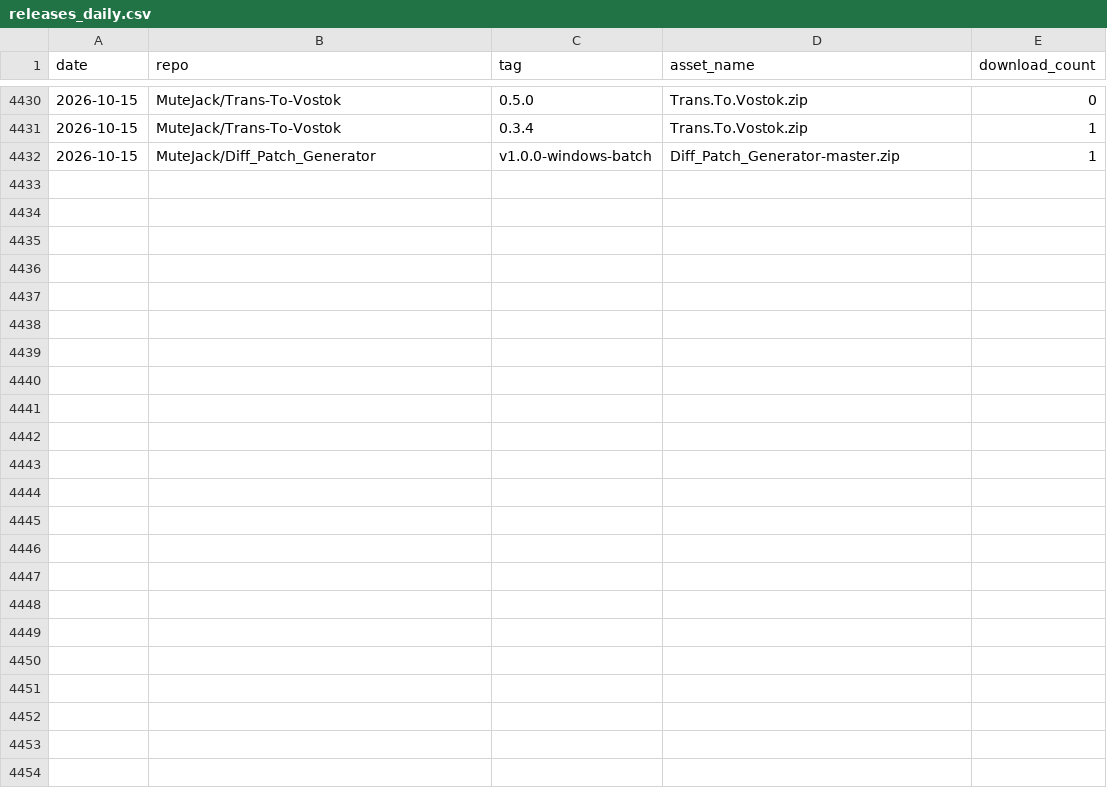
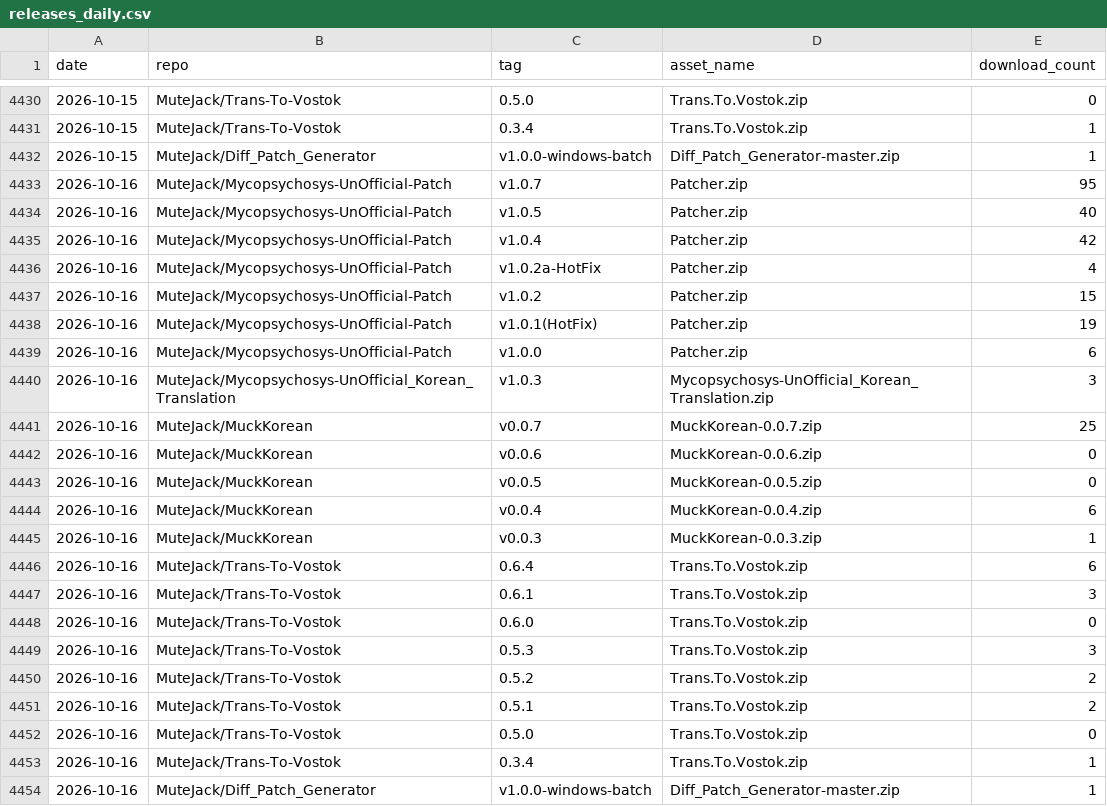
Before and after one commit to MuteJack/Traffic_Collector, a CSV file: stats/releases_daily.csv, drawn as a sheet; only a part is shown, gaps mark what is left out.

```diff
--- a/stats/releases_daily.csv
+++ b/stats/releases_daily.csv
@@ -4432 +4432,23 @@ date,repo,tag,asset_name,download_count
 2026-10-15,MuteJack/Diff_Patch_Generator,v1.0.0-windows-batch,Diff_Patch_Generator-master.zip,1
+2026-10-16,MuteJack/Mycopsychosys-UnOfficial-Patch,v1.0.7,Patcher.zip,95
+2026-10-16,MuteJack/Mycopsychosys-UnOfficial-Patch,v1.0.5,Patcher.zip,40
+2026-10-16,MuteJack/Mycopsychosys-UnOfficial-Patch,v1.0.4,Patcher.zip,42
+2026-10-16,MuteJack/Mycopsychosys-UnOfficial-Patch,v1.0.2a-HotFix,Patcher.zip,4
+2026-10-16,MuteJack/Mycopsychosys-UnOfficial-Patch,v1.0.2,Patcher.zip,15
+2026-10-16,MuteJack/Mycopsychosys-UnOfficial-Patch,v1.0.1(HotFix),Patcher.zip,19
+2026-10-16,MuteJack/Mycopsychosys-UnOfficial-Patch,v1.0.0,Patcher.zip,6
+2026-10-16,MuteJack/Mycopsychosys-UnOfficial_Korean_Translation,v1.0.3,Mycopsychosys-UnOfficial_Korean_Translation.zip,3
+2026-10-16,MuteJack/MuckKorean,v0.0.7,MuckKorean-0.0.7.zip,25
+2026-10-16,MuteJack/MuckKorean,v0.0.6,MuckKorean-0.0.6.zip,0
+2026-10-16,MuteJack/MuckKorean,v0.0.5,MuckKorean-0.0.5.zip,0
+2026-10-16,MuteJack/MuckKorean,v0.0.4,MuckKorean-0.0.4.zip,6
+2026-10-16,MuteJack/MuckKorean,v0.0.3,MuckKorean-0.0.3.zip,1
+2026-10-16,MuteJack/Trans-To-Vostok,0.6.4,Trans.To.Vostok.zip,6
+2026-10-16,MuteJack/Trans-To-Vostok,0.6.1,Trans.To.Vostok.zip,3
+2026-10-16,MuteJack/Trans-To-Vostok,0.6.0,Trans.To.Vostok.zip,0
+2026-10-16,MuteJack/Trans-To-Vostok,0.5.3,Trans.To.Vostok.zip,3
+2026-10-16,MuteJack/Trans-To-Vostok,0.5.2,Trans.To.Vostok.zip,2
+2026-10-16,MuteJack/Trans-To-Vostok,0.5.1,Trans.To.Vostok.zip,2
+2026-10-16,MuteJack/Trans-To-Vostok,0.5.0,Trans.To.Vostok.zip,0
+2026-10-16,MuteJack/Trans-To-Vostok,0.3.4,Trans.To.Vostok.zip,1
+2026-10-16,MuteJack/Diff_Patch_Generator,v1.0.0-windows-batch,Diff_Patch_Generator-master.zip,1
```
Also changed, not shown: stats/monthly.csv, stats/traffic_clones.csv, 5 other files.
